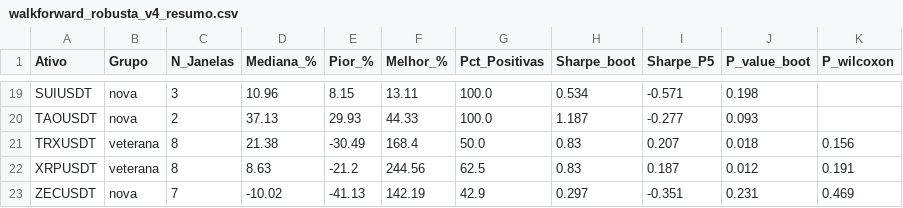
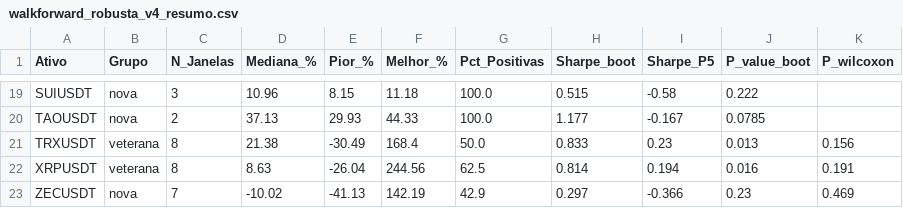
Before and after one commit to LordGaspa/crypto-estrategia-v4, a CSV file: walkforward_robusta_v4_resumo.csv, drawn as a sheet; only a part is shown, gaps mark what is left out; the diff covers the shown part only; the diff names each change by its address in the sheet, - before the commit and + after, or states it on an @@ line.

```diff
--- a/walkforward_robusta_v4_resumo.csv
+++ b/walkforward_robusta_v4_resumo.csv
-F19 (Melhor_%): 13.11
+F19 (Melhor_%): 11.18
-H19 (Sharpe_boot): 0.534
+H19 (Sharpe_boot): 0.515
-I19 (Sharpe_P5): -0.571
+I19 (Sharpe_P5): -0.58
-J19 (P_value_boot): 0.198
+J19 (P_value_boot): 0.222
-H20 (Sharpe_boot): 1.187
+H20 (Sharpe_boot): 1.177
-I20 (Sharpe_P5): -0.277
+I20 (Sharpe_P5): -0.167
-J20 (P_value_boot): 0.093
+J20 (P_value_boot): 0.0785
-H21 (Sharpe_boot): 0.83
+H21 (Sharpe_boot): 0.833
-I21 (Sharpe_P5): 0.207
+I21 (Sharpe_P5): 0.23
-J21 (P_value_boot): 0.018
+J21 (P_value_boot): 0.013
-E22 (Pior_%): -21.2
+E22 (Pior_%): -26.04
-H22 (Sharpe_boot): 0.83
+H22 (Sharpe_boot): 0.814
-I22 (Sharpe_P5): 0.187
+I22 (Sharpe_P5): 0.194
-J22 (P_value_boot): 0.012
+J22 (P_value_boot): 0.016
-I23 (Sharpe_P5): -0.351
+I23 (Sharpe_P5): -0.366
-J23 (P_value_boot): 0.231
+J23 (P_value_boot): 0.23
```
Also changed, not shown: 61 edited cells elsewhere in this file, walkforward_robusta_v4_correlacao_anual.csv, walkforward_robusta_v4_janelas.csv, 25 other files.
